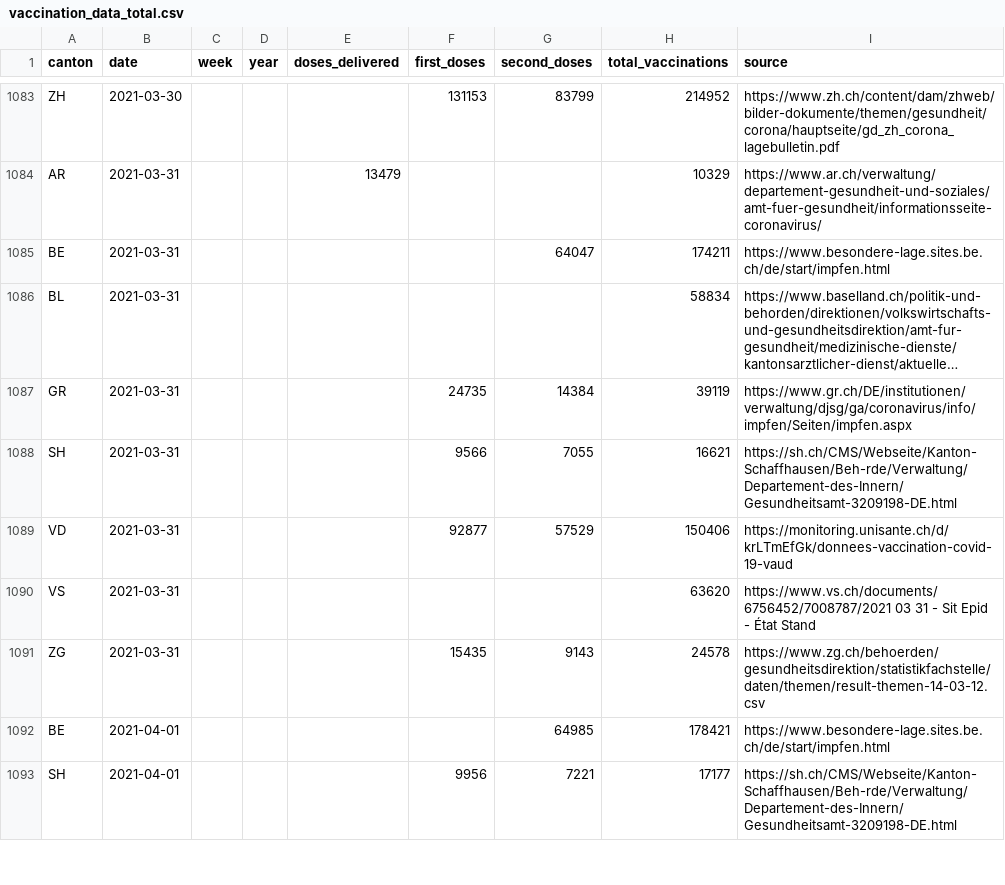
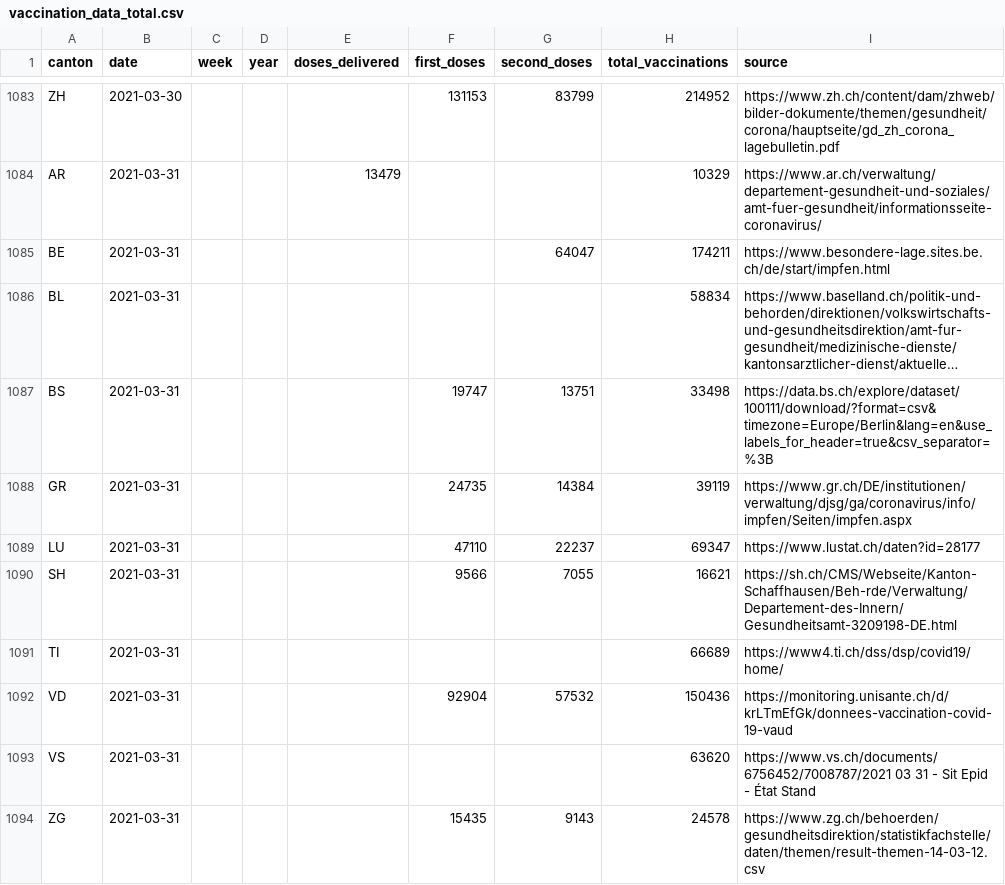
Before and after one commit to n0rdlicht/ch-vaccinations, a CSV file: data/vaccination_data_total.csv, drawn as a sheet; only a part is shown, gaps mark what is left out; the shorter side is filled out with more unchanged rows; long unchanged cells end in …; addresses are those after the commit; the diff covers the shown part only; the diff names each change by its address in the sheet, - before the commit and + after, or states it on an @@ line.

Commit message:
Automatic update of vaccination data

```diff
--- a/data/vaccination_data_total.csv
+++ b/data/vaccination_data_total.csv
+row 1087: BS | 2021-03-31 |  |  |  | 19747 | 13751 | 33498 | https://data.bs.ch/explore/dataset/100111/download/?format=csv&timezone=Europe/Berlin&lang=en&use_labels_for_header=true&csv_separator=%3B
+row 1089: LU | 2021-03-31 |  |  |  | 47110 | 22237 | 69347 | https://www.lustat.ch/daten?id=28177
+row 1091: TI | 2021-03-31 |  |  |  |  |  | 66689 | https://www4.ti.ch/dss/dsp/covid19/home/
-F1092 (first_doses): 92877
+F1092 (first_doses): 92904
-G1092 (second_doses): 57529
+G1092 (second_doses): 57532
-H1092 (total_vaccinations): 150406
+H1092 (total_vaccinations): 150436
```
Also changed, not shown: 125 edited cells elsewhere in this file, data/vaccinations_latest.csv, 1 other file.
